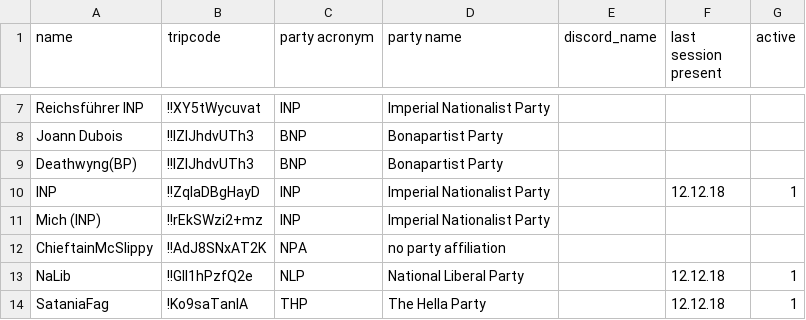
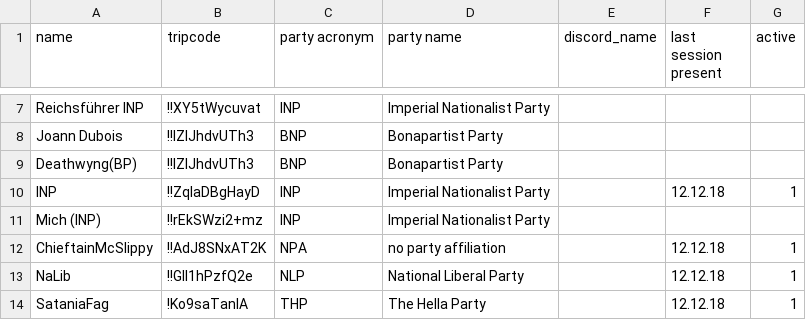
Before and after one commit to NaLib/parliament, a CSV file: members_list_detailed.csv, drawn as a sheet; only a part is shown, gaps mark what is left out.

```diff
--- a/members_list_detailed.csv
+++ b/members_list_detailed.csv
@@ -11,3 +11,3 @@ INP,			!!ZqlaDBgHayD,	INP,	Imperial Nationalist Party,,12.12.18,1
 Mich (INP),		!!rEkSWzi2+mz,	INP,	Imperial Nationalist Party,,		,
-ChieftainMcSlippy,	!!AdJ8SNxAT2K,		NPA,	no party affiliation,,		,
+ChieftainMcSlippy,	!!AdJ8SNxAT2K,		NPA,	no party affiliation,,12.12.18,1
 NaLib,			!!GII1hPzfQ2e,		NLP,	National Liberal Party,,12.12.18,1
```
Also changed, not shown: 2 other files.
